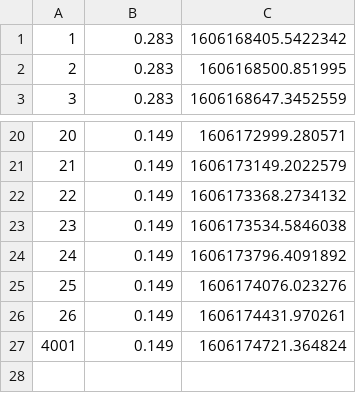
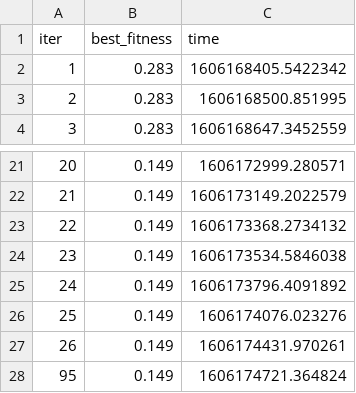
Before and after one commit to joanreyero/two-spirals, a CSV file: python/csv/gp-flat.csv.csv, drawn as a sheet; only a part is shown, gaps mark what is left out; addresses are those after the commit; the diff names each change by its address in the sheet, - before the commit and + after, or states it on an @@ line.

```diff
--- a/python/csv/gp-flat.csv.csv
+++ b/python/csv/gp-flat.csv.csv
+row 1: iter | best_fitness | time
@@ column A renumbered from row 28 down @@
```
Also changed, not shown: python/csv/ga-6hl.csv, python/csv/gp-3hl.csv, 24 other files.
